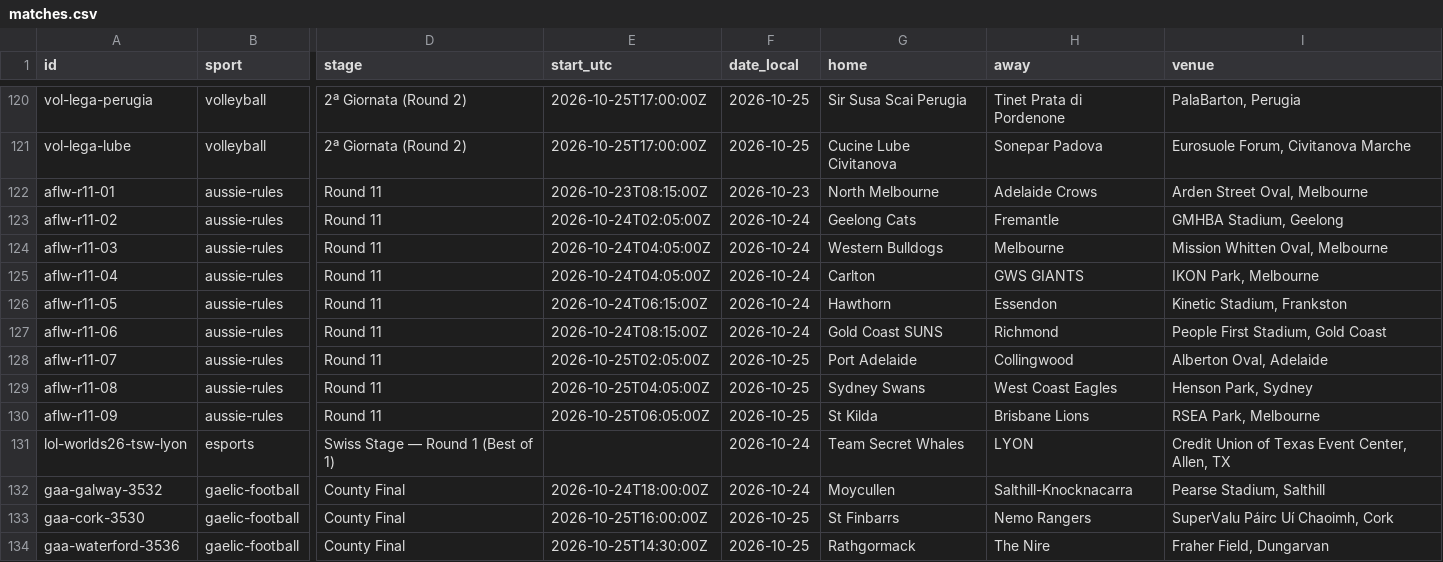
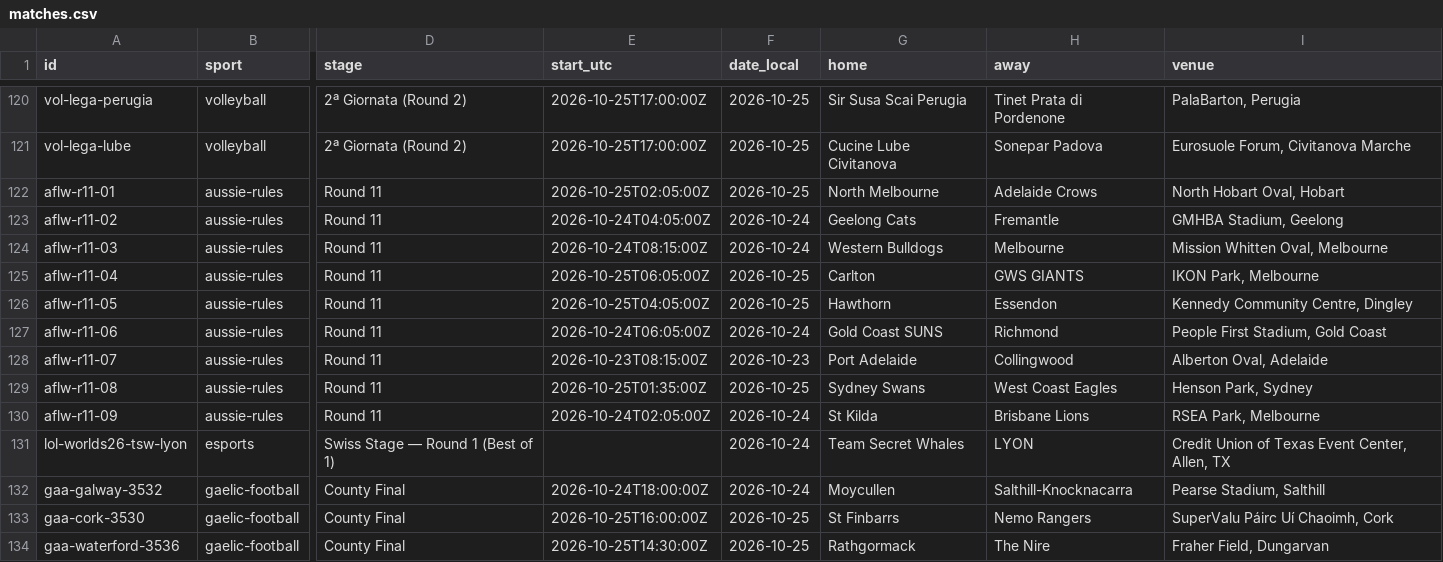
Before and after one commit to buffedlizard55-lab/OLBG1, a CSV file: 984d417f/data/matches.csv, drawn as a sheet; only a part is shown, gaps mark what is left out; the diff names each change by its address in the sheet, - before the commit and + after, or states it on an @@ line.

Commit message:
docs(coordination): record PR #42 merge + Pages status & sync AFLW R11 venues
Co-authored-by: arena-agent <297053741+arena-agent@users.noreply.github.com>

```diff
--- a/984d417f/data/matches.csv
+++ b/984d417f/data/matches.csv
-E122 (start_utc): 2026-10-23T08:15:00Z
+E122 (start_utc): 2026-10-25T02:05:00Z
-F122 (date_local): 2026-10-23
+F122 (date_local): 2026-10-25
-I122 (venue): Arden Street Oval, Melbourne
+I122 (venue): North Hobart Oval, Hobart
-E123 (start_utc): 2026-10-24T02:05:00Z
+E123 (start_utc): 2026-10-24T04:05:00Z
-E124 (start_utc): 2026-10-24T04:05:00Z
+E124 (start_utc): 2026-10-24T08:15:00Z
-E125 (start_utc): 2026-10-24T04:05:00Z
+E125 (start_utc): 2026-10-25T06:05:00Z
-F125:F126 (date_local): 2026-10-24
+F125:F126 (date_local): 2026-10-25
-E126 (start_utc): 2026-10-24T06:15:00Z
+E126 (start_utc): 2026-10-25T04:05:00Z
-I126 (venue): Kinetic Stadium, Frankston
+I126 (venue): Kennedy Community Centre, Dingley
-E127 (start_utc): 2026-10-24T08:15:00Z
+E127 (start_utc): 2026-10-24T06:05:00Z
-E128 (start_utc): 2026-10-25T02:05:00Z
+E128 (start_utc): 2026-10-23T08:15:00Z
-F128 (date_local): 2026-10-25
+F128 (date_local): 2026-10-23
-E129 (start_utc): 2026-10-25T04:05:00Z
+E129 (start_utc): 2026-10-25T01:35:00Z
-E130 (start_utc): 2026-10-25T06:05:00Z
+E130 (start_utc): 2026-10-24T02:05:00Z
-F130 (date_local): 2026-10-25
+F130 (date_local): 2026-10-24
```
Also changed, not shown: data/984d417f/matches.csv, 11 other files.
